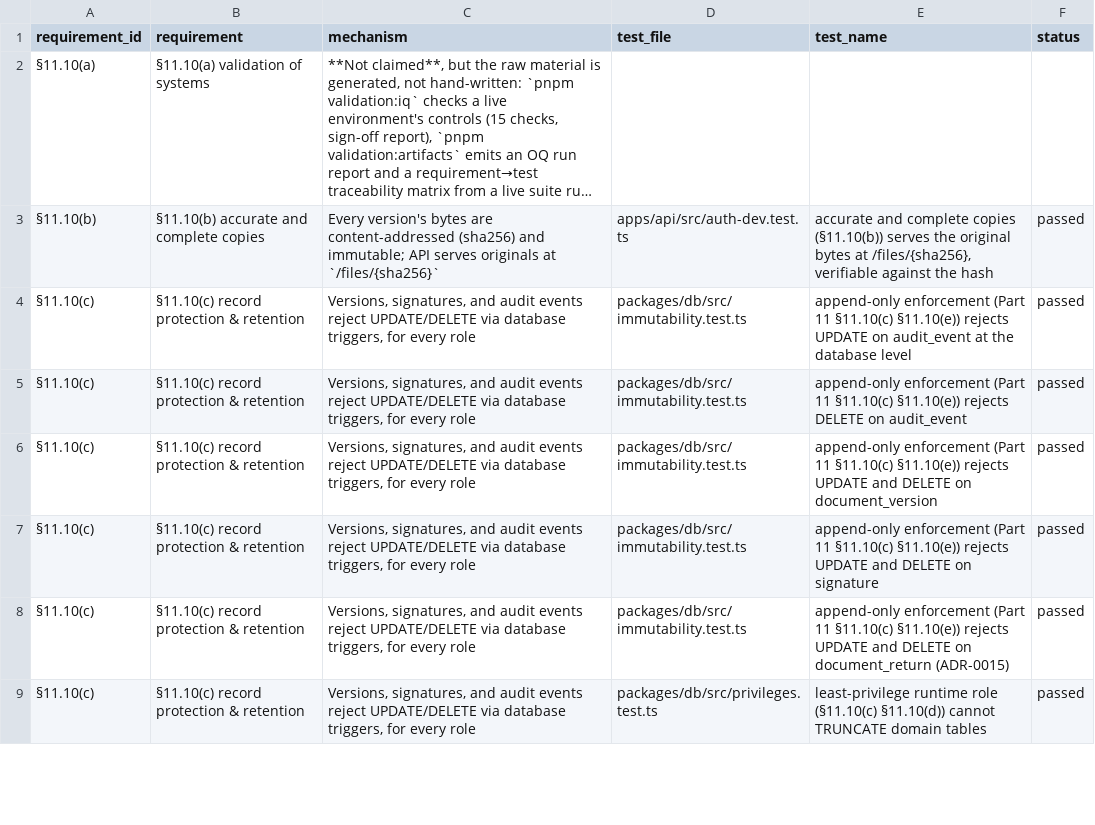
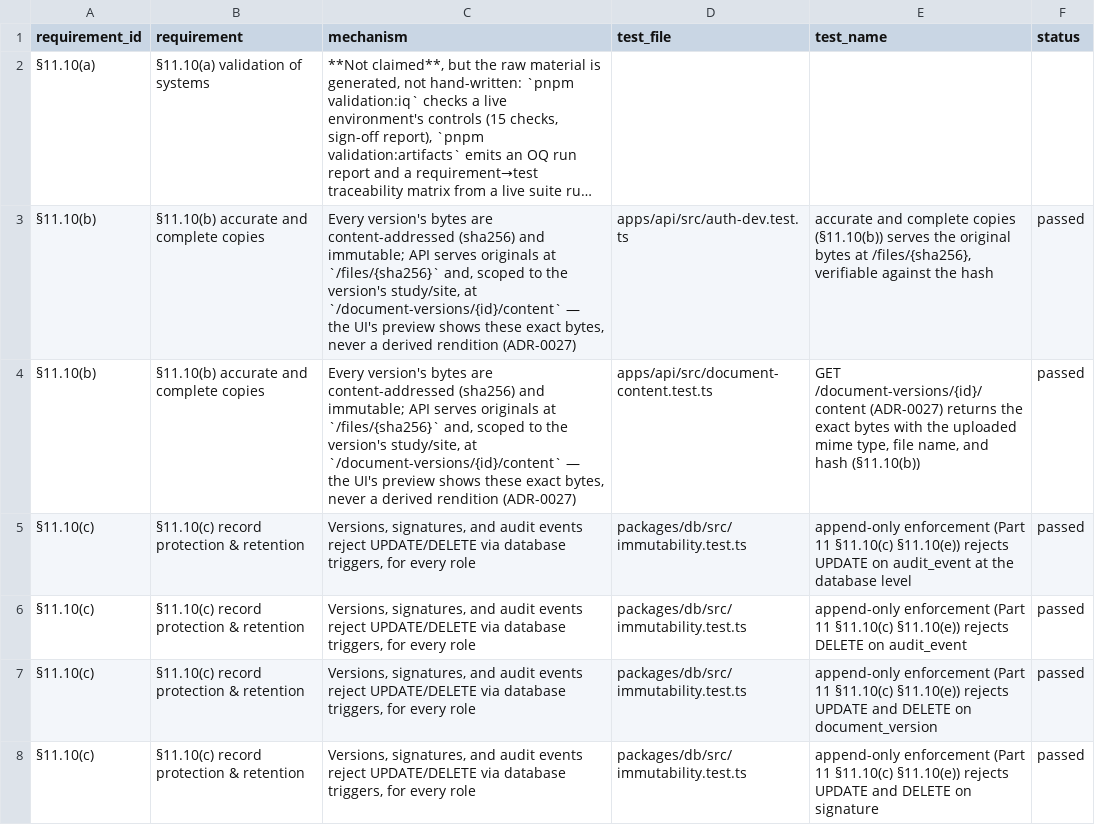
Before and after one commit to tgerke/ctms-core, a CSV file: docs/validation/traceability.csv, drawn as a sheet; only a part is shown; the shorter side is filled out with more unchanged rows; long unchanged cells end in …; the diff names each change by its address in the sheet, - before the commit and + after, or states it on an @@ line.

Commit message:
Queue-side preview: a scoped read of the signed bytes (ADR-0027)
Every review-queue row opens the version inline — the exact immutable
bytes a signature would hash, never a derived rendition — over a new
GET /document-versions/{id}/content that resolves the version's
study/site scope, so the site seat previews only its own site. The web
fetches bytes with the session credential (browser-initiated loads
can't carry the bearer token), which also revives the document page's
dead download link; /files/{sha256} stays as the content-addressed copy
surface and now serves the uploaded mime type instead of assuming PDF.

Closes the reviewer-ergonomics remainder from ADR-0026. Docs, mirrors,
screenshots, and validation artifacts regenerated; §11.10(b) row now
lists both copy surfaces, with the new endpoint pinned in the
traceability matrix.

```diff
--- a/docs/validation/traceability.csv
+++ b/docs/validation/traceability.csv
-C3 (mechanism): …at `/files/{sha256}`
+C3 (mechanism): …at `/files/{sha256}` and, scoped to the version's study/site, at `/document-versions/{id}/content` — the UI's preview shows these exact bytes, never a derived rendition (ADR-0027)
+row 4: §11.10(b) | §11.10(b) accurate and complete copies | Every version's bytes are content-addressed (sha256) and immutable; API serves originals at `/files/{sha256}` and, scoped to the version's study/site, at `/document-versions/{id}/content` — the UI's preview shows these exact bytes, never a derived rendition (ADR-0027) | apps/api/src/document-content.test.ts | GET /document-versions/{id}/content (ADR-0027) returns the exact bytes with the uploaded mime type, file name, and hash (§11.10(b)) | passed
```
Also changed, not shown: 35 other files.
